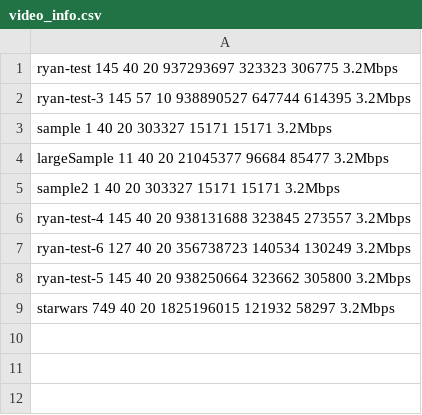
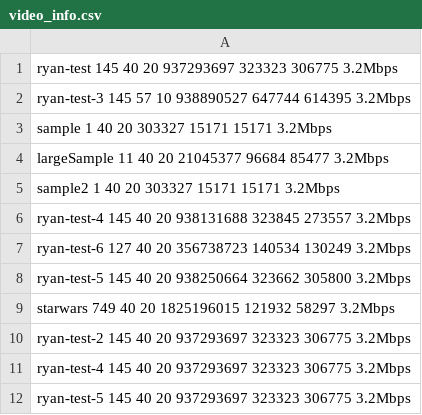
Before and after one commit to kw1jjang/CalVoD, a CSV file: config/video_info.csv, drawn as a sheet; the diff names each change by its address in the sheet, - before the commit and + after, or states it on an @@ line.

```diff
--- a/config/video_info.csv
+++ b/config/video_info.csv
+row 10: ryan-test-2 145 40 20 937293697 323323 306775 3.2Mbps
+row 11: ryan-test-4 145 40 20 937293697 323323 306775 3.2Mbps
+row 12: ryan-test-5 145 40 20 937293697 323323 306775 3.2Mbps
```
Also changed, not shown: 2 other files.
